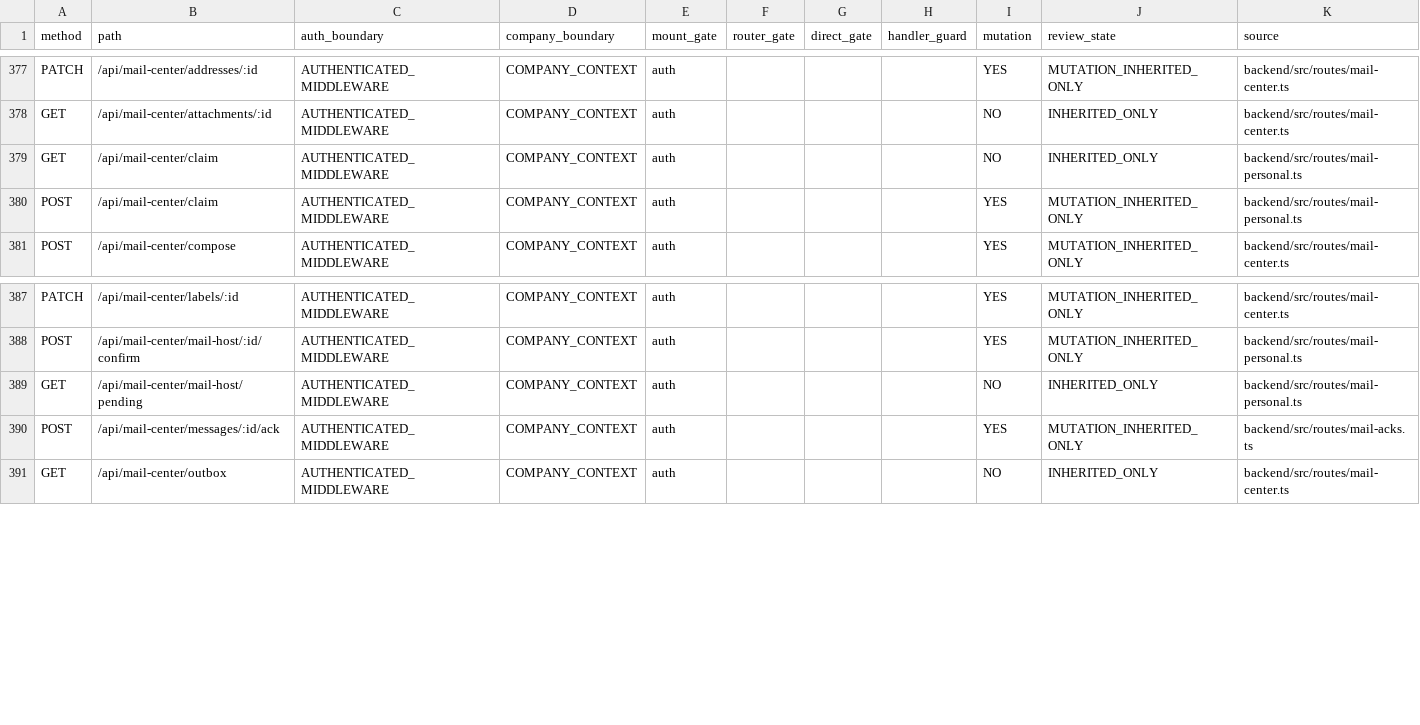
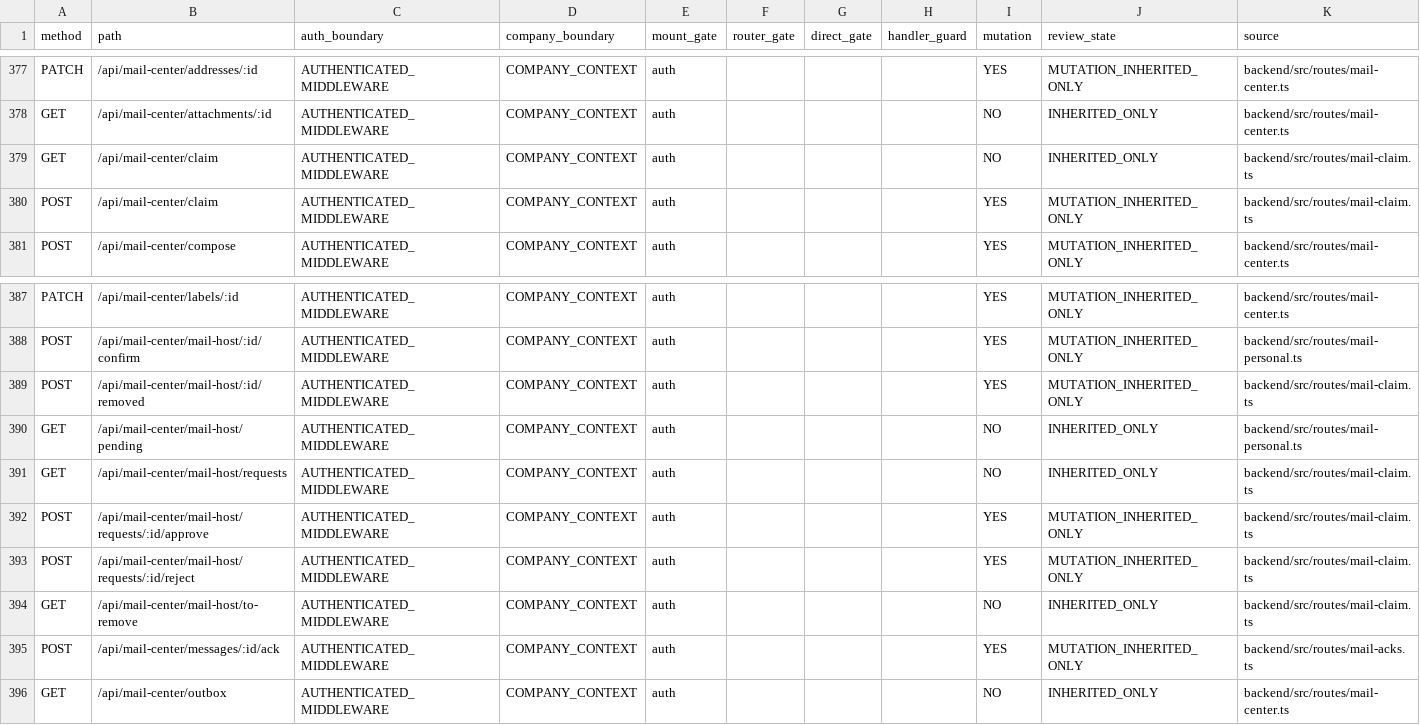
Before and after one commit to Houzs-Century/Houzs-ERP, a CSV file: docs/generated/route-capability-matrix.csv, drawn as a sheet; only a part is shown, gaps mark what is left out.

```diff
--- a/docs/generated/route-capability-matrix.csv
+++ b/docs/generated/route-capability-matrix.csv
@@ -378,4 +378,4 @@ PATCH,/api/mail-center/addresses/:id,AUTHENTICATED_MIDDLEWARE,COMPANY_CONTEXT,au
 GET,/api/mail-center/attachments/:id,AUTHENTICATED_MIDDLEWARE,COMPANY_CONTEXT,auth,,,,NO,INHERITED_ONLY,backend/src/routes/mail-center.ts
-GET,/api/mail-center/claim,AUTHENTICATED_MIDDLEWARE,COMPANY_CONTEXT,auth,,,,NO,INHERITED_ONLY,backend/src/routes/mail-personal.ts
-POST,/api/mail-center/claim,AUTHENTICATED_MIDDLEWARE,COMPANY_CONTEXT,auth,,,,YES,MUTATION_INHERITED_ONLY,backend/src/routes/mail-personal.ts
+GET,/api/mail-center/claim,AUTHENTICATED_MIDDLEWARE,COMPANY_CONTEXT,auth,,,,NO,INHERITED_ONLY,backend/src/routes/mail-claim.ts
+POST,/api/mail-center/claim,AUTHENTICATED_MIDDLEWARE,COMPANY_CONTEXT,auth,,,,YES,MUTATION_INHERITED_ONLY,backend/src/routes/mail-claim.ts
 POST,/api/mail-center/compose,AUTHENTICATED_MIDDLEWARE,COMPANY_CONTEXT,auth,,,,YES,MUTATION_INHERITED_ONLY,backend/src/routes/mail-center.ts
@@ -388,3 +388,8 @@ PATCH,/api/mail-center/labels/:id,AUTHENTICATED_MIDDLEWARE,COMPANY_CONTEXT,auth,
 POST,/api/mail-center/mail-host/:id/confirm,AUTHENTICATED_MIDDLEWARE,COMPANY_CONTEXT,auth,,,,YES,MUTATION_INHERITED_ONLY,backend/src/routes/mail-personal.ts
+POST,/api/mail-center/mail-host/:id/removed,AUTHENTICATED_MIDDLEWARE,COMPANY_CONTEXT,auth,,,,YES,MUTATION_INHERITED_ONLY,backend/src/routes/mail-claim.ts
 GET,/api/mail-center/mail-host/pending,AUTHENTICATED_MIDDLEWARE,COMPANY_CONTEXT,auth,,,,NO,INHERITED_ONLY,backend/src/routes/mail-personal.ts
+GET,/api/mail-center/mail-host/requests,AUTHENTICATED_MIDDLEWARE,COMPANY_CONTEXT,auth,,,,NO,INHERITED_ONLY,backend/src/routes/mail-claim.ts
+POST,/api/mail-center/mail-host/requests/:id/approve,AUTHENTICATED_MIDDLEWARE,COMPANY_CONTEXT,auth,,,,YES,MUTATION_INHERITED_ONLY,backend/src/routes/mail-claim.ts
+POST,/api/mail-center/mail-host/requests/:id/reject,AUTHENTICATED_MIDDLEWARE,COMPANY_CONTEXT,auth,,,,YES,MUTATION_INHERITED_ONLY,backend/src/routes/mail-claim.ts
+GET,/api/mail-center/mail-host/to-remove,AUTHENTICATED_MIDDLEWARE,COMPANY_CONTEXT,auth,,,,NO,INHERITED_ONLY,backend/src/routes/mail-claim.ts
 POST,/api/mail-center/messages/:id/ack,AUTHENTICATED_MIDDLEWARE,COMPANY_CONTEXT,auth,,,,YES,MUTATION_INHERITED_ONLY,backend/src/routes/mail-acks.ts
```
Also changed, not shown: 17 other files.
